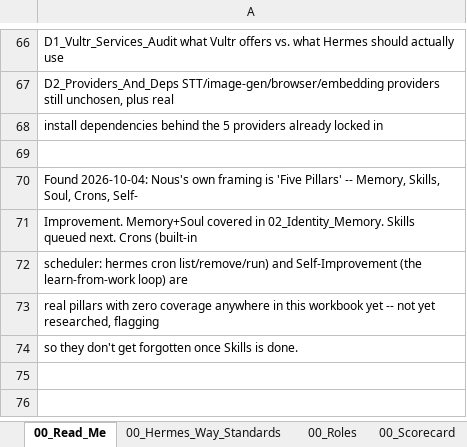
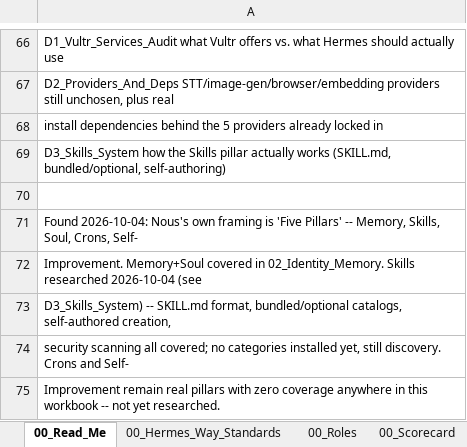
Before and after one commit to markstephenguy-bit/hermes, an Excel workbook: Hermes_Way.xlsx, sheet 00_Read_Me, drawn as a sheet; only a part is shown, gaps mark what is left out; values as stored, in another font and other column widths than the file's, no borders; addresses are those after the commit; the diff names each change by its address in the sheet, - before the commit and + after, or states it on an @@ line.

```diff
--- a/Hermes_Way.xlsx (sheet 00_Read_Me)
+++ b/Hermes_Way.xlsx (sheet 00_Read_Me)
+row 69: D3_Skills_System how the Skills pillar actually works (SKILL.md, bundled/optional, self-authoring)
-A72: …02_Identity_Memory. Skills queued next. Crons (built-in
+A72: …02_Identity_Memory. Skills researched 2026-10-04 (see
-A73: scheduler: hermes cron list/remove/run) and Self-Improvement (the learn-from-work loop) are
+A73: D3_Skills_System) -- SKILL.md format, bundled/optional catalogs, self-authored creation,
-A74: real pillars with zero coverage anywhere in this workbook yet -- not yet researched, flagging
+A74: security scanning all covered; no categories installed yet, still discovery. Crons and Self-
-A75: so they don't get forgotten once Skills is done.
+A75: Improvement remain real pillars with zero coverage anywhere in this workbook -- not yet researched.
```
Also changed, not shown: other sheet tabs, 1 other file.
